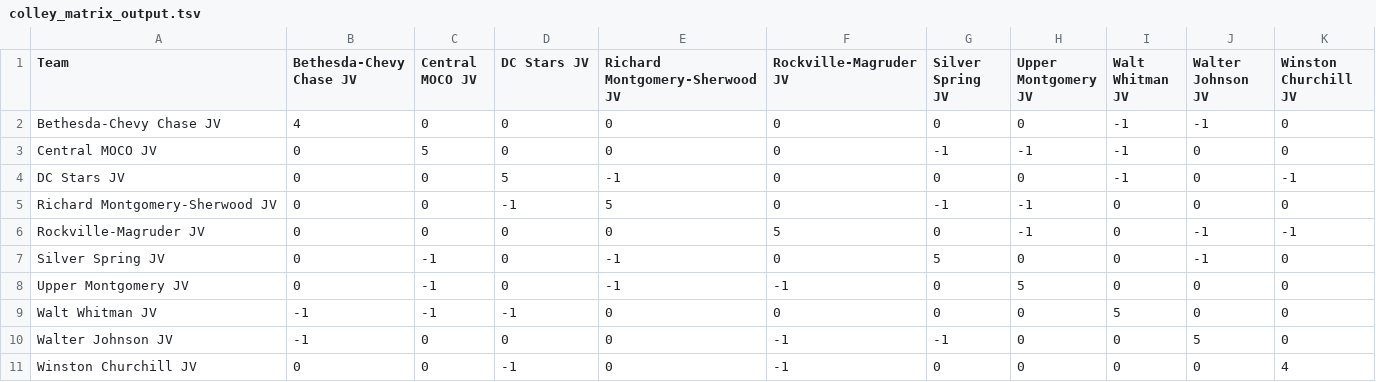
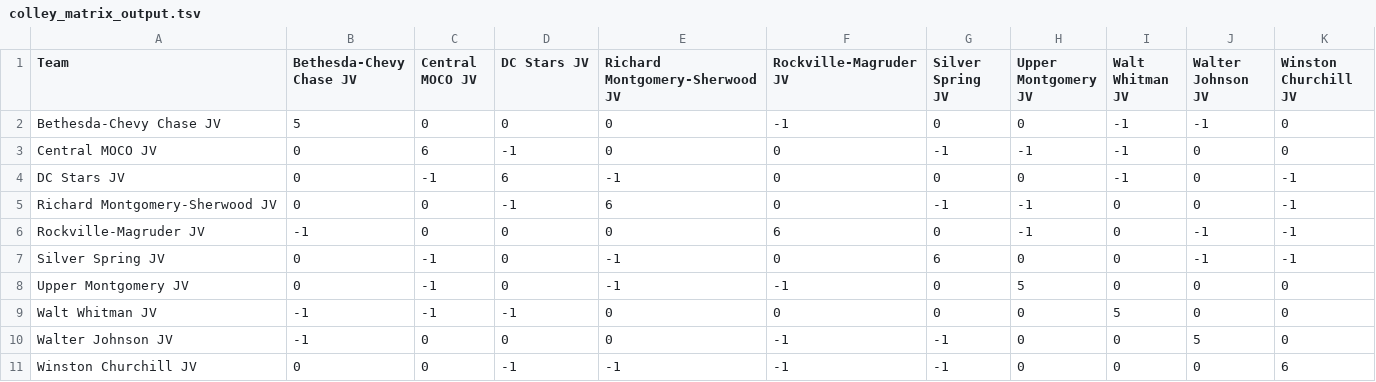
Before and after one commit to MHC-Ranking/mhc-rankings, a TSV file: mhc-results/jv2026-27/rankings/colley_matrix_output.tsv, drawn as a sheet.

```diff
--- a/mhc-results/jv2026-27/rankings/colley_matrix_output.tsv
+++ b/mhc-results/jv2026-27/rankings/colley_matrix_output.tsv
@@ -1,8 +1,8 @@
 Team	Bethesda-Chevy Chase JV	Central MOCO JV	DC Stars JV	Richard Montgomery-Sherwood JV	Rockville-Magruder JV	Silver Spring JV	Upper Montgomery JV	Walt Whitman JV	Walter Johnson JV	Winston Churchill JV
-Bethesda-Chevy Chase JV	4	0	0	0	0	0	0	-1	-1	0
-Central MOCO JV	0	5	0	0	0	-1	-1	-1	0	0
-DC Stars JV	0	0	5	-1	0	0	0	-1	0	-1
-Richard Montgomery-Sherwood JV	0	0	-1	5	0	-1	-1	0	0	0
-Rockville-Magruder JV	0	0	0	0	5	0	-1	0	-1	-1
-Silver Spring JV	0	-1	0	-1	0	5	0	0	-1	0
+Bethesda-Chevy Chase JV	5	0	0	0	-1	0	0	-1	-1	0
+Central MOCO JV	0	6	-1	0	0	-1	-1	-1	0	0
+DC Stars JV	0	-1	6	-1	0	0	0	-1	0	-1
+Richard Montgomery-Sherwood JV	0	0	-1	6	0	-1	-1	0	0	-1
+Rockville-Magruder JV	-1	0	0	0	6	0	-1	0	-1	-1
+Silver Spring JV	0	-1	0	-1	0	6	0	0	-1	-1
 Upper Montgomery JV	0	-1	0	-1	-1	0	5	0	0	0
@@ -10,2 +10,2 @@ Walt Whitman JV	-1	-1	-1	0	0	0	0	5	0	0
 Walter Johnson JV	-1	0	0	0	-1	-1	0	0	5	0
-Winston Churchill JV	0	0	-1	0	-1	0	0	0	0	4
+Winston Churchill JV	0	0	-1	-1	-1	-1	0	0	0	6
```
Also changed, not shown: mhc-results/jv2026-27/jv-game-results_2026-27.tsv, mhc-results/jv2026-27/rankings/weekly_ratings_output.tsv, 11 other files.
